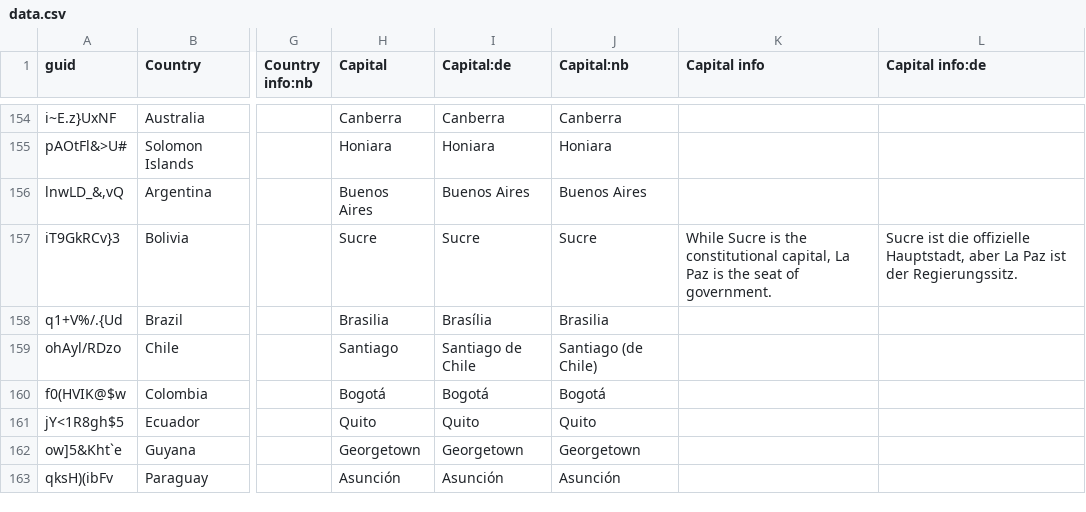
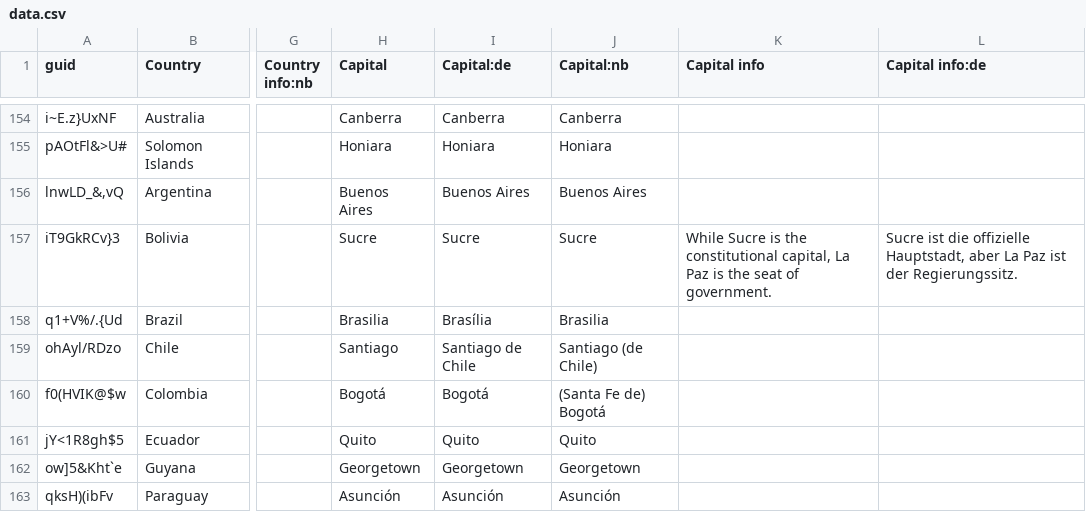
Before and after one commit to anki-geo/ultimate-geography, a CSV file: src/data.csv, drawn as a sheet; only a part is shown, gaps mark what is left out; the diff names each change by its address in the sheet, - before the commit and + after, or states it on an @@ line.

Commit message:
[nb] Add "(Santa fe de)" to Colombia's capital
This is the government's recommendation:
https://www.regjeringen.no/no/dokumenter/statsnavn-og-hovedsteder---c/id87841/

```diff
--- a/src/data.csv
+++ b/src/data.csv
-J160 (Capital:nb): Bogotá
+J160 (Capital:nb): (Santa Fe de) Bogotá
```
